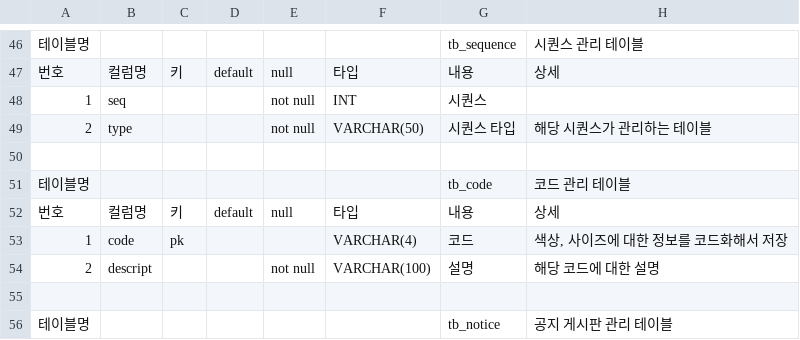
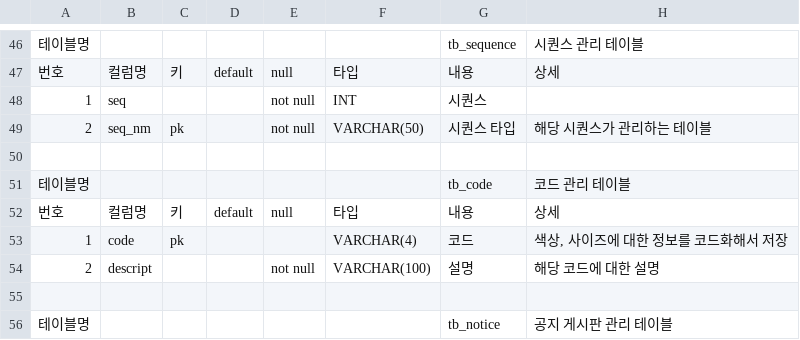
Before and after one commit to ppark2ya/SFAW, a CSV file: SFAW/src/main/java/com/develop/sfaw/sql/SFAW.csv, drawn as a sheet; only a part is shown, gaps mark what is left out.

Commit message:
csv 수정

```diff
--- a/SFAW/src/main/java/com/develop/sfaw/sql/SFAW.csv
+++ b/SFAW/src/main/java/com/develop/sfaw/sql/SFAW.csv
@@ -48,3 +48,3 @@
 1,seq,,,not null,INT,시퀀스,
-2,type,,,not null,VARCHAR(50),시퀀스 타입,해당 시퀀스가 관리하는 테이블
+2,seq_nm,pk,,not null,VARCHAR(50),시퀀스 타입,해당 시퀀스가 관리하는 테이블
 ,,,,,,,
```
